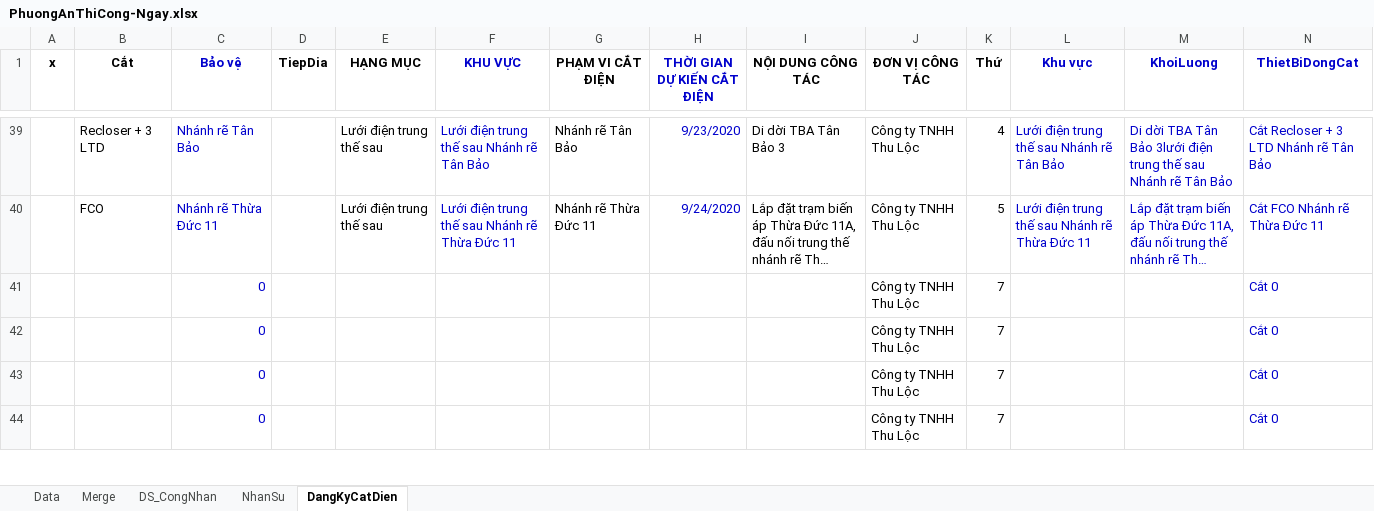
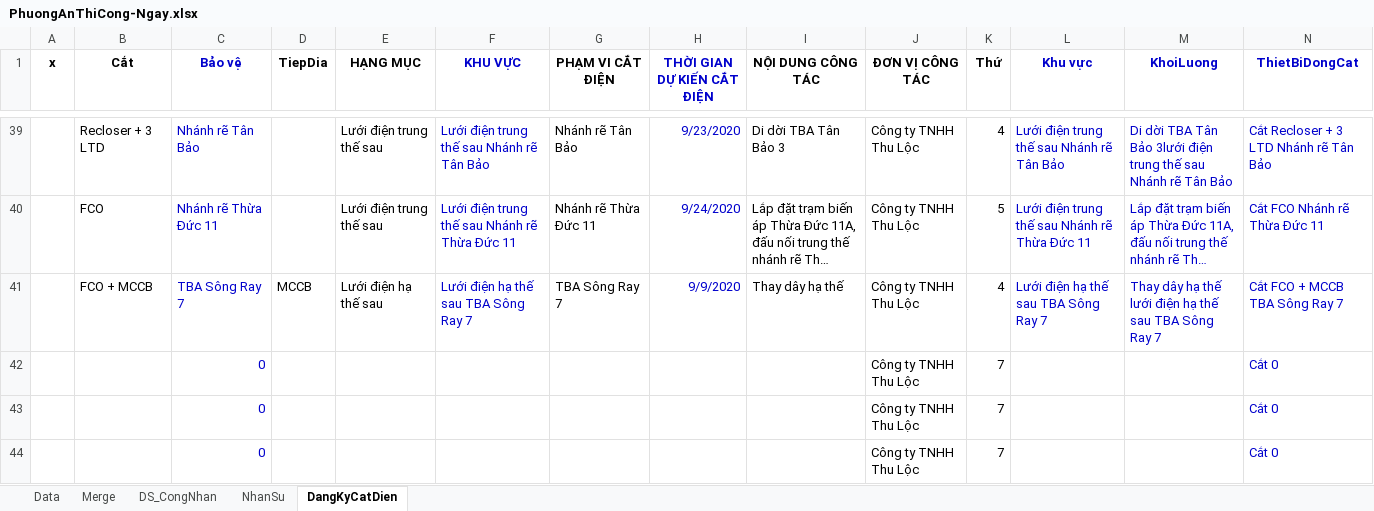
Before and after one commit to thuctd/ThuLoc, an Excel workbook: PhuongAnThiCong-Ngay.xlsx, sheet DangKyCatDien, drawn as a sheet; only a part is shown, gaps mark what is left out; long unchanged cells end in …; values as stored, in another font and other column widths than the file's, no borders; conditional formats not drawn; removed rows and columns are numbered as before the commit, all else as after; rows hold the shown columns only; the diff names each change by its address in the sheet, - before the commit and + after, or states it on an @@ line.

```diff
--- a/PhuongAnThiCong-Ngay.xlsx (sheet DangKyCatDien)
+++ b/PhuongAnThiCong-Ngay.xlsx (sheet DangKyCatDien)
-row 41:  |  | 0 |  |  |  |  |  |  | Công ty TNHH Thu Lộc | 7 |  |  | Cắt 0
+row 41:  | FCO + MCCB | TBA Sông Ray 7 | MCCB | Lưới điện hạ thế sau | Lưới điện hạ thế sau TBA Sông Ray 7 | TBA Sông Ray 7 | 9/9/2020 | Thay dây hạ thế | Công ty TNHH Thu Lộc | 4 | Lưới điện hạ thế sau TBA Sông Ray 7 | Thay dây hạ thế lưới điện hạ thế sau TBA Sông Ray 7 | Cắt FCO + MCCB TBA Sông Ray 7
```
Also changed, not shown: TrungThau/20191261297-DLCM-CaiTaoLuoiDien--/PhuongAnThiCong-Ngay.xlsx, 7 other files.
